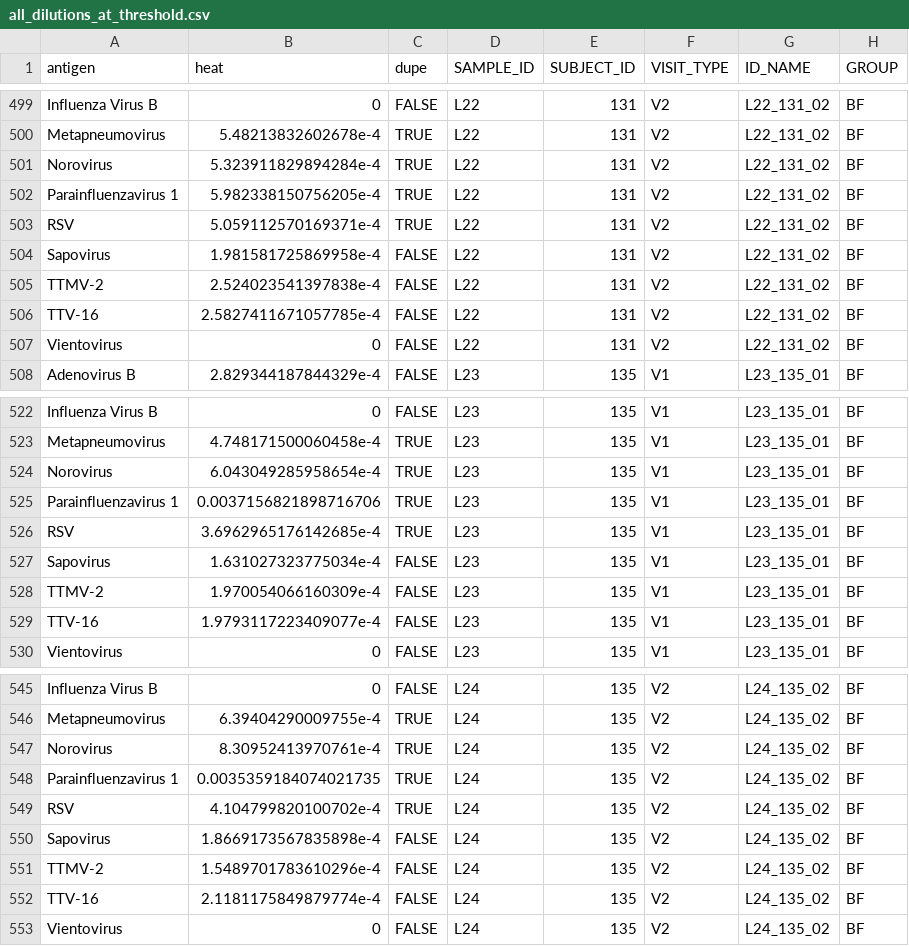
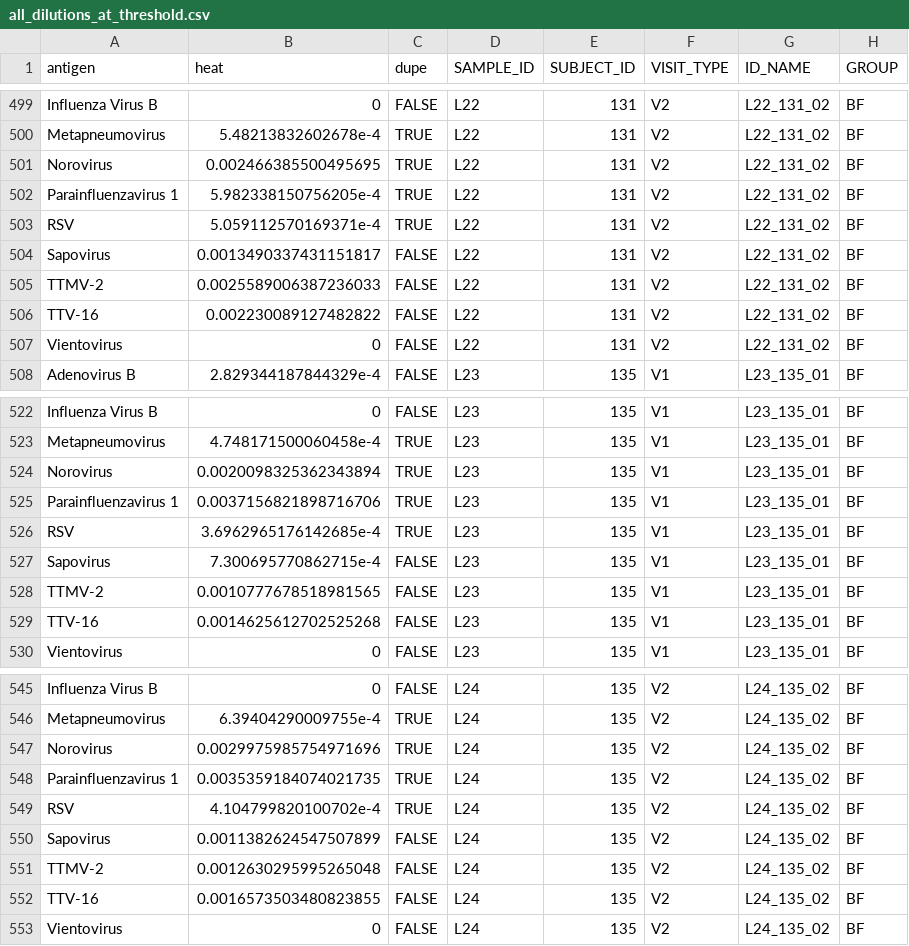
Before and after one commit to yinacobian/modELISA, a CSV file: all_dilutions_at_threshold.csv, drawn as a sheet; only a part is shown, gaps mark what is left out; the diff covers the shown part only.

```diff
--- a/all_dilutions_at_threshold.csv
+++ b/all_dilutions_at_threshold.csv
@@ -500,8 +500,8 @@ Influenza Virus B,0,FALSE,L22,131,V2,L22_131_02,BF
 Metapneumovirus,5.48213832602678e-4,TRUE,L22,131,V2,L22_131_02,BF
-Norovirus,5.323911829894284e-4,TRUE,L22,131,V2,L22_131_02,BF
+Norovirus,0.002466385500495695,TRUE,L22,131,V2,L22_131_02,BF
 Parainfluenzavirus 1,5.982338150756205e-4,TRUE,L22,131,V2,L22_131_02,BF
 RSV,5.059112570169371e-4,TRUE,L22,131,V2,L22_131_02,BF
-Sapovirus,1.981581725869958e-4,FALSE,L22,131,V2,L22_131_02,BF
-TTMV-2,2.524023541397838e-4,FALSE,L22,131,V2,L22_131_02,BF
-TTV-16,2.5827411671057785e-4,FALSE,L22,131,V2,L22_131_02,BF
+Sapovirus,0.0013490337431151817,FALSE,L22,131,V2,L22_131_02,BF
+TTMV-2,0.0025589006387236033,FALSE,L22,131,V2,L22_131_02,BF
+TTV-16,0.002230089127482822,FALSE,L22,131,V2,L22_131_02,BF
 Vientovirus,0,FALSE,L22,131,V2,L22_131_02,BF
@@ -523,8 +523,8 @@ Influenza Virus B,0,FALSE,L23,135,V1,L23_135_01,BF
 Metapneumovirus,4.748171500060458e-4,TRUE,L23,135,V1,L23_135_01,BF
-Norovirus,6.043049285958654e-4,TRUE,L23,135,V1,L23_135_01,BF
+Norovirus,0.0020098325362343894,TRUE,L23,135,V1,L23_135_01,BF
 Parainfluenzavirus 1,0.0037156821898716706,TRUE,L23,135,V1,L23_135_01,BF
 RSV,3.6962965176142685e-4,TRUE,L23,135,V1,L23_135_01,BF
-Sapovirus,1.631027323775034e-4,FALSE,L23,135,V1,L23_135_01,BF
-TTMV-2,1.970054066160309e-4,FALSE,L23,135,V1,L23_135_01,BF
-TTV-16,1.9793117223409077e-4,FALSE,L23,135,V1,L23_135_01,BF
+Sapovirus,7.300695770862715e-4,FALSE,L23,135,V1,L23_135_01,BF
+TTMV-2,0.0010777678518981565,FALSE,L23,135,V1,L23_135_01,BF
+TTV-16,0.0014625612702525268,FALSE,L23,135,V1,L23_135_01,BF
 Vientovirus,0,FALSE,L23,135,V1,L23_135_01,BF
@@ -546,8 +546,8 @@ Influenza Virus B,0,FALSE,L24,135,V2,L24_135_02,BF
 Metapneumovirus,6.39404290009755e-4,TRUE,L24,135,V2,L24_135_02,BF
-Norovirus,8.30952413970761e-4,TRUE,L24,135,V2,L24_135_02,BF
+Norovirus,0.0029975985754971696,TRUE,L24,135,V2,L24_135_02,BF
 Parainfluenzavirus 1,0.0035359184074021735,TRUE,L24,135,V2,L24_135_02,BF
 RSV,4.104799820100702e-4,TRUE,L24,135,V2,L24_135_02,BF
-Sapovirus,1.8669173567835898e-4,FALSE,L24,135,V2,L24_135_02,BF
-TTMV-2,1.5489701783610296e-4,FALSE,L24,135,V2,L24_135_02,BF
-TTV-16,2.1181175849879774e-4,FALSE,L24,135,V2,L24_135_02,BF
+Sapovirus,0.0011382624547507899,FALSE,L24,135,V2,L24_135_02,BF
+TTMV-2,0.0012630295995265048,FALSE,L24,135,V2,L24_135_02,BF
+TTV-16,0.0016573503480823855,FALSE,L24,135,V2,L24_135_02,BF
 Vientovirus,0,FALSE,L24,135,V2,L24_135_02,BF
```
Also changed, not shown: 117 edited cells elsewhere in this file, all_dilutions_at_threshold_dilution_v3.csv.
